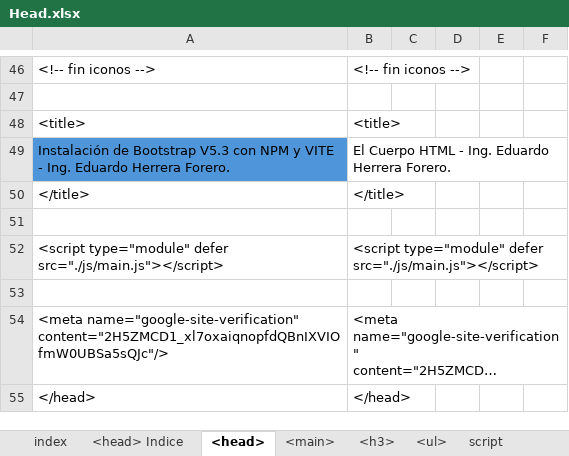
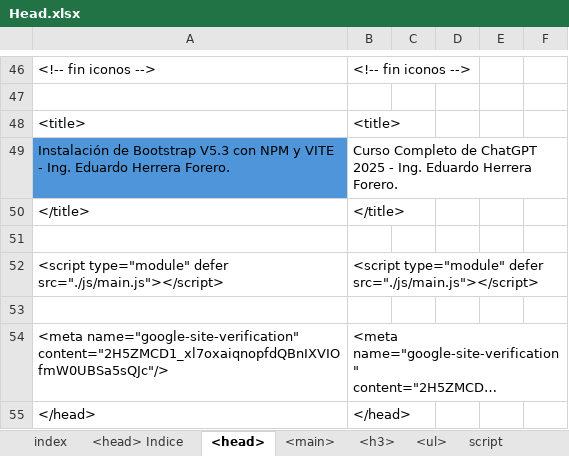
Before and after one commit to eduardoherreraf/PlantillaMiPagina, an Excel workbook: src/Head.xlsx, sheet <head>, drawn as a sheet; only a part is shown, gaps mark what is left out; long unchanged cells end in …; values as stored, in another font and other column widths than the file's, no borders; the diff covers the shown part only; the diff names each change by its address in the sheet, - before the commit and + after, or states it on an @@ line.

Commit message:
add: chatgpt-02_curso_completo_de_chatgpt_2025.html

```diff
--- a/src/Head.xlsx (sheet <head>)
+++ b/src/Head.xlsx (sheet <head>)
-B49: El Cuerpo HTML - Ing.…
+B49: Curso Completo de ChatGPT 2025 - Ing.…
```
Also changed, not shown: 2 added rows, 2 removed rows and 10 edited cells elsewhere in this sheet, sheet <main>, 9 other files.
